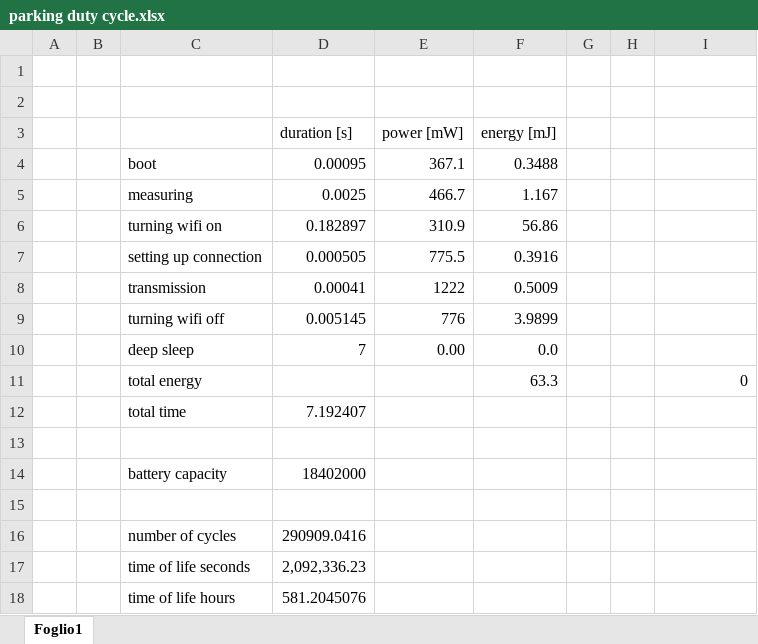
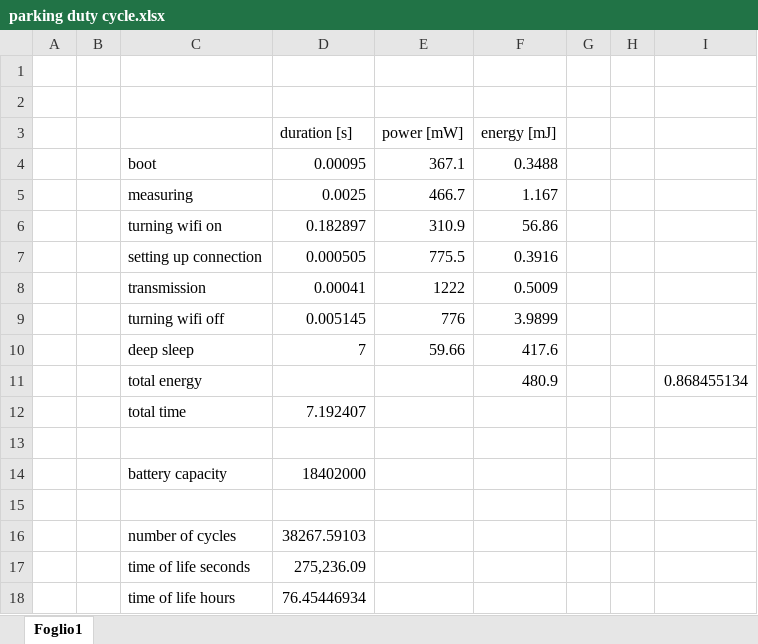
Before and after one commit to RiccardoOrlandi/IoT_project, an Excel workbook: parking duty cycle.xlsx, sheet Foglio1, drawn as a sheet; values as stored, in another font and other column widths than the file's, no borders; the diff names each change by its address in the sheet, - before the commit and + after, or states it on an @@ line.

Commit message:
Add files via upload

```diff
--- a/parking duty cycle.xlsx (sheet Foglio1)
+++ b/parking duty cycle.xlsx (sheet Foglio1)
-E10 (power [mW]): 0.00
+E10 (power [mW]): 59.66
-F10 (energy [mJ]): 0.0
+F10 (energy [mJ]): 417.6
-F11 (energy [mJ]): 63.3
+F11 (energy [mJ]): 480.9
-I11: 0
+I11: 0.868455134
-D16 (duration [s]): 290909.0416
+D16 (duration [s]): 38267.59103
-D17 (duration [s]): 2,092,336.23
+D17 (duration [s]): 275,236.09
-D18 (duration [s]): 581.2045076
+D18 (duration [s]): 76.45446934
```
